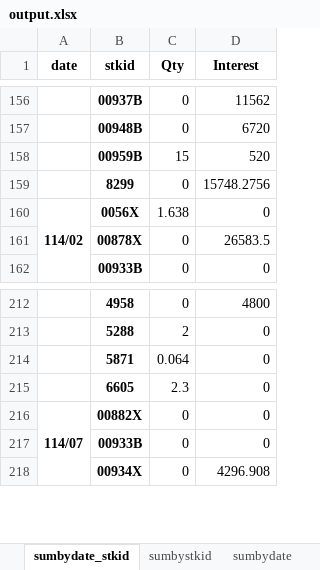
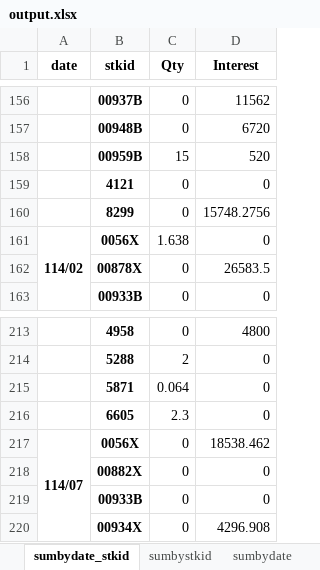
Before and after one commit to dansontsui/stockparser, an Excel workbook: mystkdata/output.xlsx, sheet sumbydate_stkid, drawn as a sheet; only a part is shown, gaps mark what is left out; values as stored, in another font and other column widths than the file's, no borders; addresses are those after the commit; the diff names each change by its address in the sheet, - before the commit and + after, or states it on an @@ line.

```diff
--- a/mystkdata/output.xlsx (sheet sumbydate_stkid)
+++ b/mystkdata/output.xlsx (sheet sumbydate_stkid)
+row 159:  | 4121 | 0 | 0
-B217 (stkid): 00882X
+B217 (stkid): 0056X
-D217 (Interest): 0
+D217 (Interest): 18538.462
+row 218:  | 00882X | 0 | 0
```
Also changed, not shown: sheet sumbydate, sheet sumbystkid, mystkdatav2/dividend_database.xlsx, mystkdatav2/dividend_records_2025.xlsx, 9 other files.
